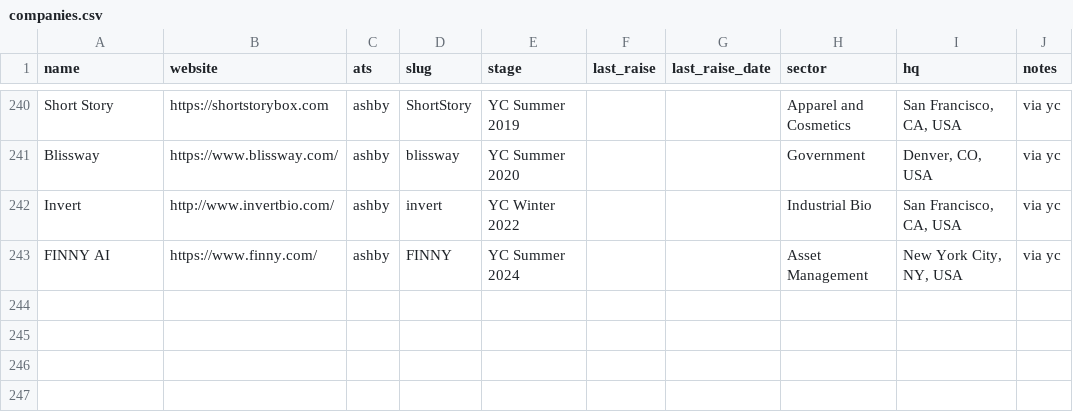
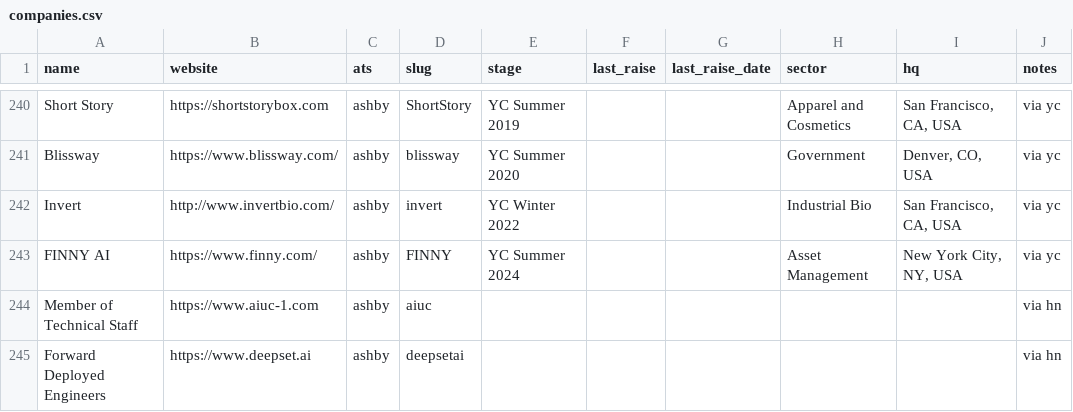
Before and after one commit to lanadeldri/ai-hiring-radar, a CSV file: data/companies.csv, drawn as a sheet; only a part is shown, gaps mark what is left out.

```diff
--- a/data/companies.csv
+++ b/data/companies.csv
@@ -243 +243,3 @@ Invert,http://www.invertbio.com/,ashby,invert,YC Winter 2022,,,Industrial Bio,"S
 FINNY AI,https://www.finny.com/,ashby,FINNY,YC Summer 2024,,,Asset Management,"New York City, NY, USA",via yc
+Member of Technical Staff,https://www.aiuc-1.com,ashby,aiuc,,,,,,via hn
+Forward Deployed Engineers,https://www.deepset.ai,ashby,deepsetai,,,,,,via hn
```
Also changed, not shown: data/candidates.csv, 4 other files.
